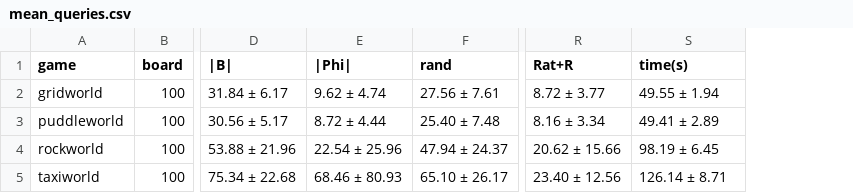
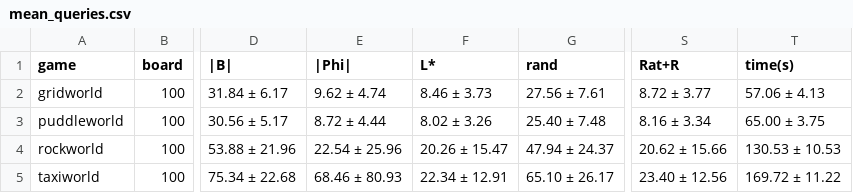
Before and after one commit to Silviatulli/implicitgoals, a CSV file: results_big_grid/mean_queries.csv, drawn as a sheet; only a part is shown, gaps mark what is left out; addresses are those after the commit; the diff names each change by its address in the sheet, - before the commit and + after, or states it on an @@ line.

```diff
--- a/results_big_grid/mean_queries.csv
+++ b/results_big_grid/mean_queries.csv
+column F (L*), rows 2-5: 8.46 ± 3.73 | 8.02 ± 3.26 | 20.26 ± 15.47 | 22.34 ± 12.91
-T2 (time(s)): 49.55 ± 1.94
+T2 (time(s)): 57.06 ± 4.13
-T3 (time(s)): 49.41 ± 2.89
+T3 (time(s)): 65.00 ± 3.75
-T4 (time(s)): 98.19 ± 6.45
+T4 (time(s)): 130.53 ± 10.53
-T5 (time(s)): 126.14 ± 8.71
+T5 (time(s)): 169.72 ± 11.22
```
Also changed, not shown: results_big_grid/episodes.csv, results_big_grid_200h/episodes.csv, 23 other files.
